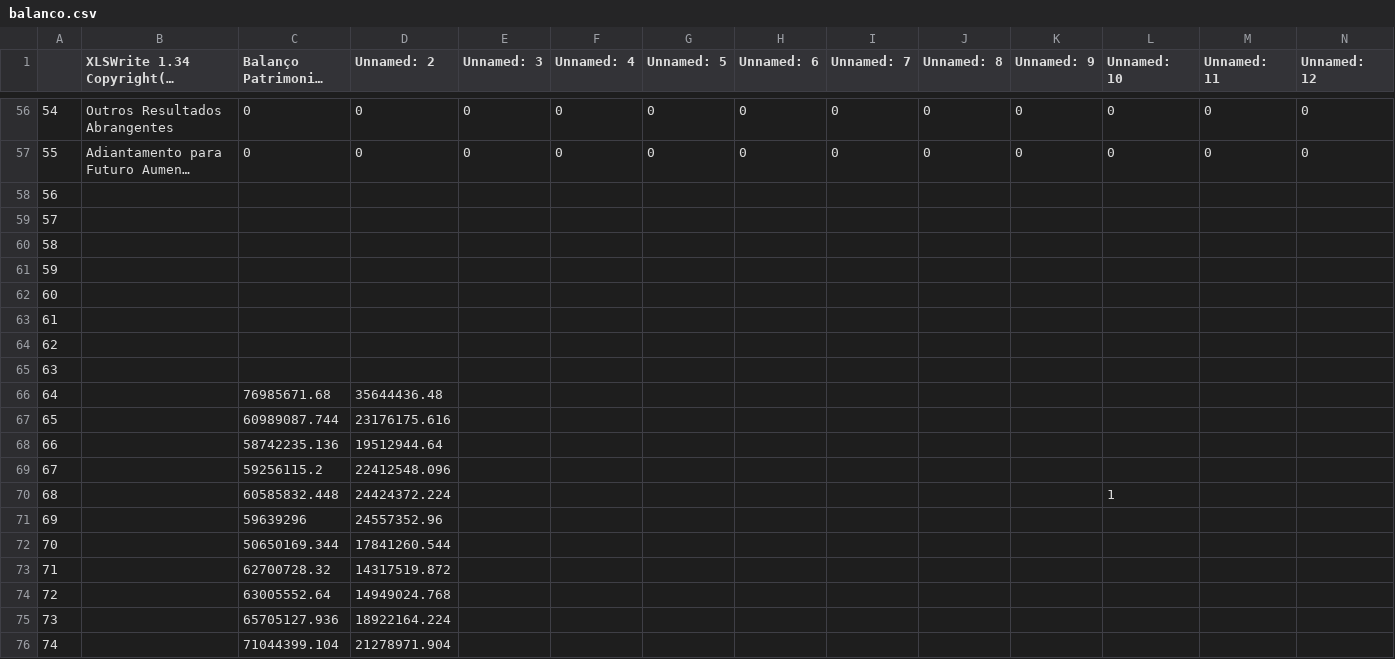
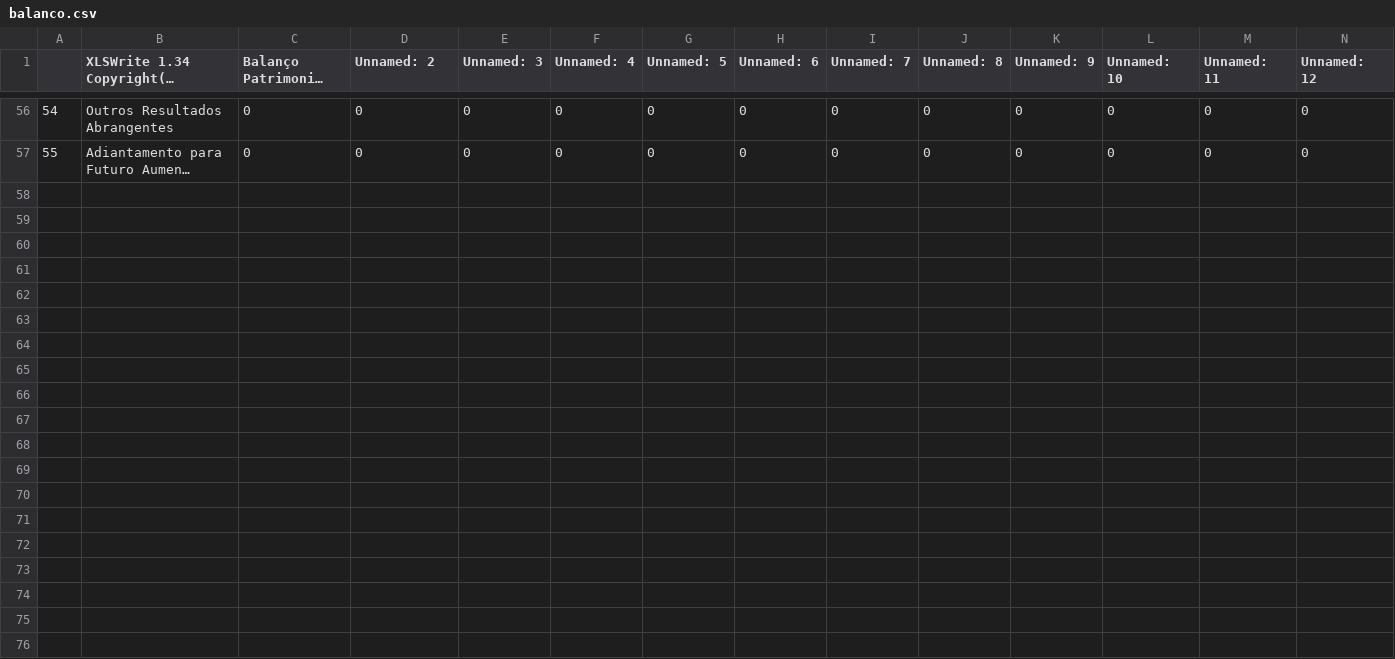
Before and after one commit to nilberthsouza/Predicting-Fundamentus-on-SAs, a CSV file: balanco.csv, drawn as a sheet; only a part is shown, gaps mark what is left out; long unchanged cells end in …; rows hold the shown columns only; the diff covers the shown part only; the diff names each change by its address in the sheet, - before the commit and + after, or states it on an @@ line.

Commit message:
Update balanco.csv

```diff
--- a/balanco.csv
+++ b/balanco.csv
-row 58: 56
-row 59: 57
-row 60: 58
-row 61: 59
-row 62: 60
-row 63: 61
-row 64: 62
-row 65: 63
-row 66: 64 |  | 76985671.68 | 35644436.48
-row 67: 65 |  | 60989087.744 | 23176175.616
-row 68: 66 |  | 58742235.136 | 19512944.64
-row 69: 67 |  | 59256115.2 | 22412548.096
-row 70: 68 |  | 60585832.448 | 24424372.224 |  |  |  |  |  |  |  | 1
-row 71: 69 |  | 59639296 | 24557352.96
-row 72: 70 |  | 50650169.344 | 17841260.544
-row 73: 71 |  | 62700728.32 | 14317519.872
-row 74: 72 |  | 63005552.64 | 14949024.768
-row 75: 73 |  | 65705127.936 | 18922164.224
-row 76: 74 |  | 71044399.104 | 21278971.904
```
Also changed, not shown: 14 removed rows elsewhere in this file.
